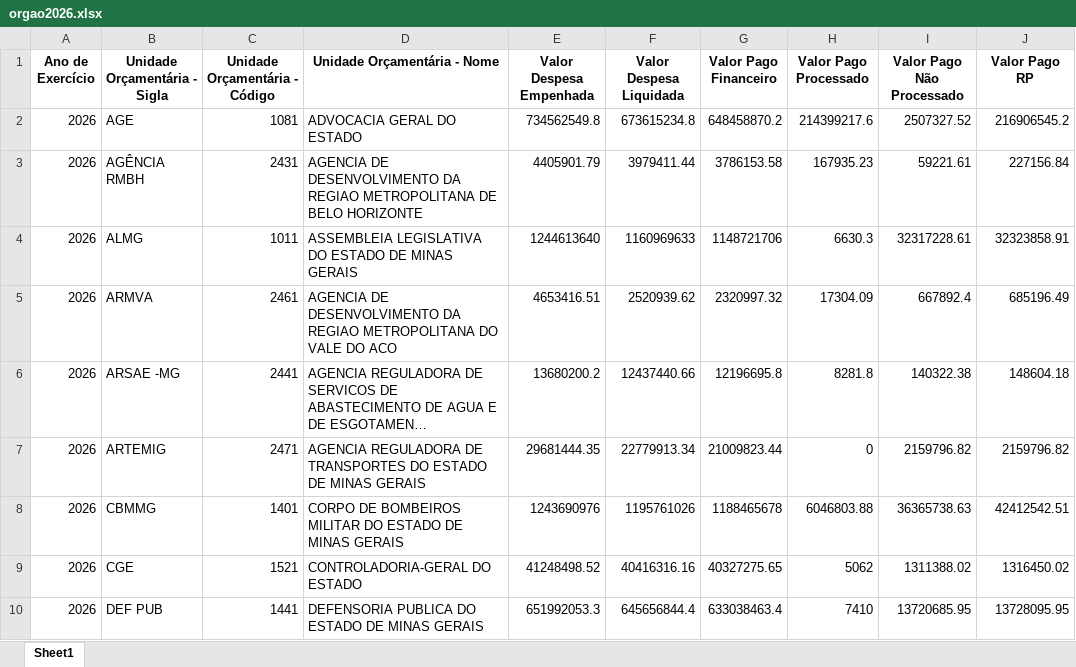
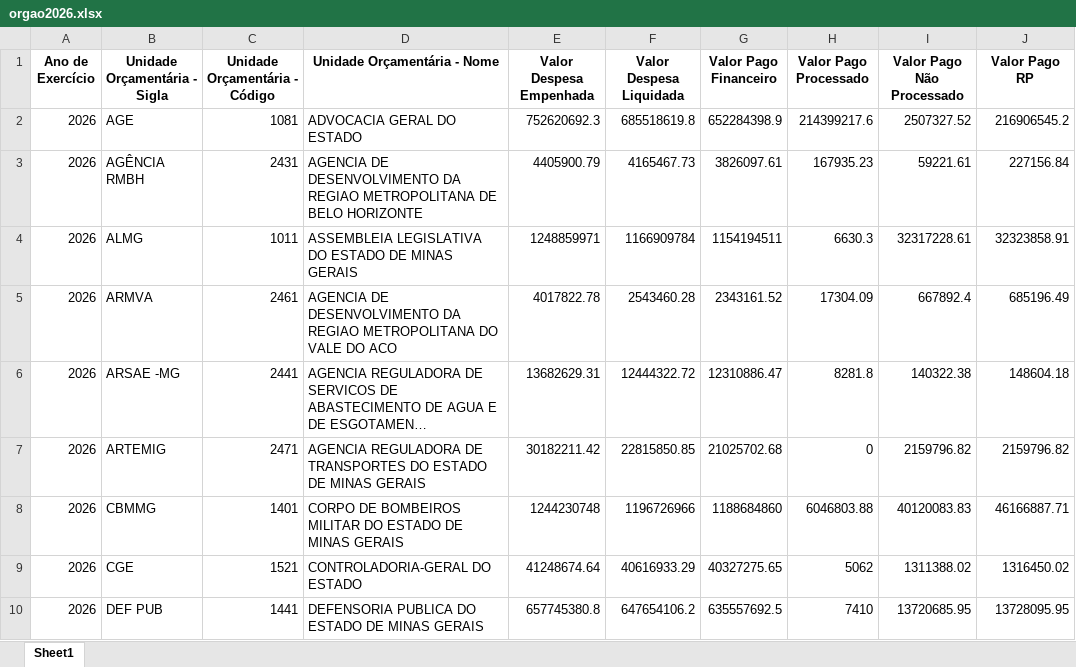
Before and after one commit to transparencia-mg/portal_despesa_empenho, an Excel workbook: upload/orgao2026.xlsx, sheet Sheet1, drawn as a sheet; only a part is shown; long unchanged cells end in …; values as stored, in another font and other column widths than the file's, no borders; the diff covers the shown part only; the diff names each change by its address in the sheet, - before the commit and + after, or states it on an @@ line.

Commit message:
Atualização automática portal despesa

```diff
--- a/upload/orgao2026.xlsx (sheet Sheet1)
+++ b/upload/orgao2026.xlsx (sheet Sheet1)
-E2 (Valor Despesa Empenhada): 734562549.8
+E2 (Valor Despesa Empenhada): 752620692.3
-F2 (Valor Despesa Liquidada): 673615234.8
+F2 (Valor Despesa Liquidada): 685518619.8
-G2 (Valor Pago Financeiro): 648458870.2
+G2 (Valor Pago Financeiro): 652284398.9
-E3 (Valor Despesa Empenhada): 4405901.79
+E3 (Valor Despesa Empenhada): 4405900.79
-F3 (Valor Despesa Liquidada): 3979411.44
+F3 (Valor Despesa Liquidada): 4165467.73
-G3 (Valor Pago Financeiro): 3786153.58
+G3 (Valor Pago Financeiro): 3826097.61
-E4 (Valor Despesa Empenhada): 1244613640
+E4 (Valor Despesa Empenhada): 1248859971
-F4 (Valor Despesa Liquidada): 1160969633
+F4 (Valor Despesa Liquidada): 1166909784
-G4 (Valor Pago Financeiro): 1148721706
+G4 (Valor Pago Financeiro): 1154194511
-E5 (Valor Despesa Empenhada): 4653416.51
+E5 (Valor Despesa Empenhada): 4017822.78
-F5 (Valor Despesa Liquidada): 2520939.62
+F5 (Valor Despesa Liquidada): 2543460.28
-G5 (Valor Pago Financeiro): 2320997.32
+G5 (Valor Pago Financeiro): 2343161.52
-E6 (Valor Despesa Empenhada): 13680200.2
+E6 (Valor Despesa Empenhada): 13682629.31
-F6 (Valor Despesa Liquidada): 12437440.66
+F6 (Valor Despesa Liquidada): 12444322.72
-G6 (Valor Pago Financeiro): 12196695.8
+G6 (Valor Pago Financeiro): 12310886.47
-E7 (Valor Despesa Empenhada): 29681444.35
+E7 (Valor Despesa Empenhada): 30182211.42
-F7 (Valor Despesa Liquidada): 22779913.34
+F7 (Valor Despesa Liquidada): 22815850.85
-G7 (Valor Pago Financeiro): 21009823.44
+G7 (Valor Pago Financeiro): 21025702.68
-E8 (Valor Despesa Empenhada): 1243690976
+E8 (Valor Despesa Empenhada): 1244230748
-F8 (Valor Despesa Liquidada): 1195761026
+F8 (Valor Despesa Liquidada): 1196726966
-G8 (Valor Pago Financeiro): 1188465678
+G8 (Valor Pago Financeiro): 1188684860
-I8 (Valor Pago Não Processado): 36365738.63
+I8 (Valor Pago Não Processado): 40120083.83
-J8 (Valor Pago RP): 42412542.51
+J8 (Valor Pago RP): 46166887.71
-E9 (Valor Despesa Empenhada): 41248498.52
+E9 (Valor Despesa Empenhada): 41248674.64
-F9 (Valor Despesa Liquidada): 40416316.16
+F9 (Valor Despesa Liquidada): 40616933.29
-E10 (Valor Despesa Empenhada): 651992053.3
+E10 (Valor Despesa Empenhada): 657745380.8
-F10 (Valor Despesa Liquidada): 645656844.4
+F10 (Valor Despesa Liquidada): 647654106.2
-G10 (Valor Pago Financeiro): 633038463.4
+G10 (Valor Pago Financeiro): 635557692.5
```
Also changed, not shown: 258 edited cells elsewhere in this sheet, upload/orgao2022.xlsx, upload/orgao2023.xlsx, 7 other files.
